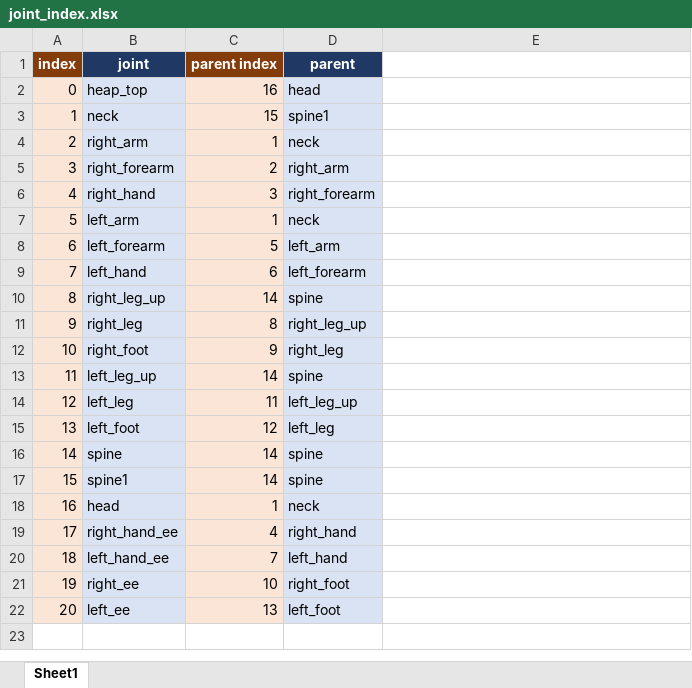
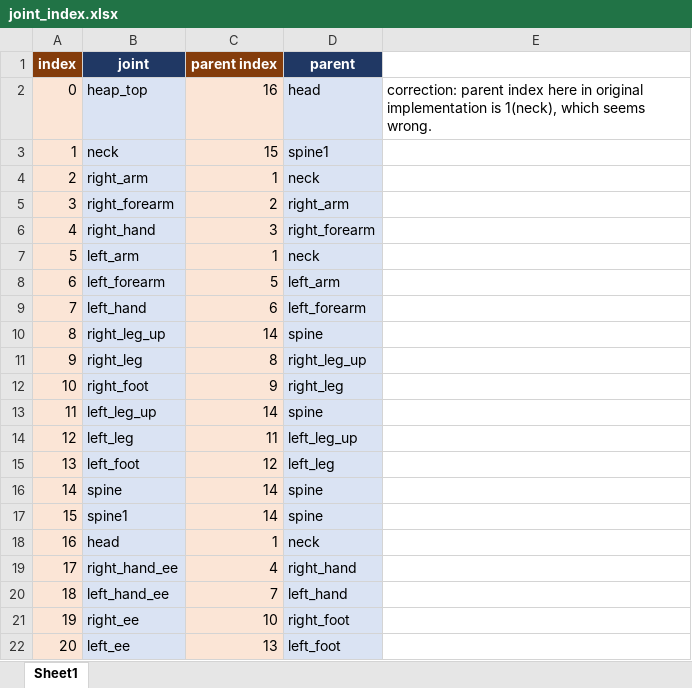
Before and after one commit to XinArkh/VNect, an Excel workbook: joint_index.xlsx, sheet Sheet1, drawn as a sheet; values as stored, in another font and other column widths than the file's, no borders; the diff names each change by its address in the sheet, - before the commit and + after, or states it on an @@ line.

```diff
--- a/joint_index.xlsx (sheet Sheet1)
+++ b/joint_index.xlsx (sheet Sheet1)
-E2: (empty)
+E2: correction: parent index here in original implementation is 1(neck), which seems wrong.
```
Also changed, not shown: 8 other files.
